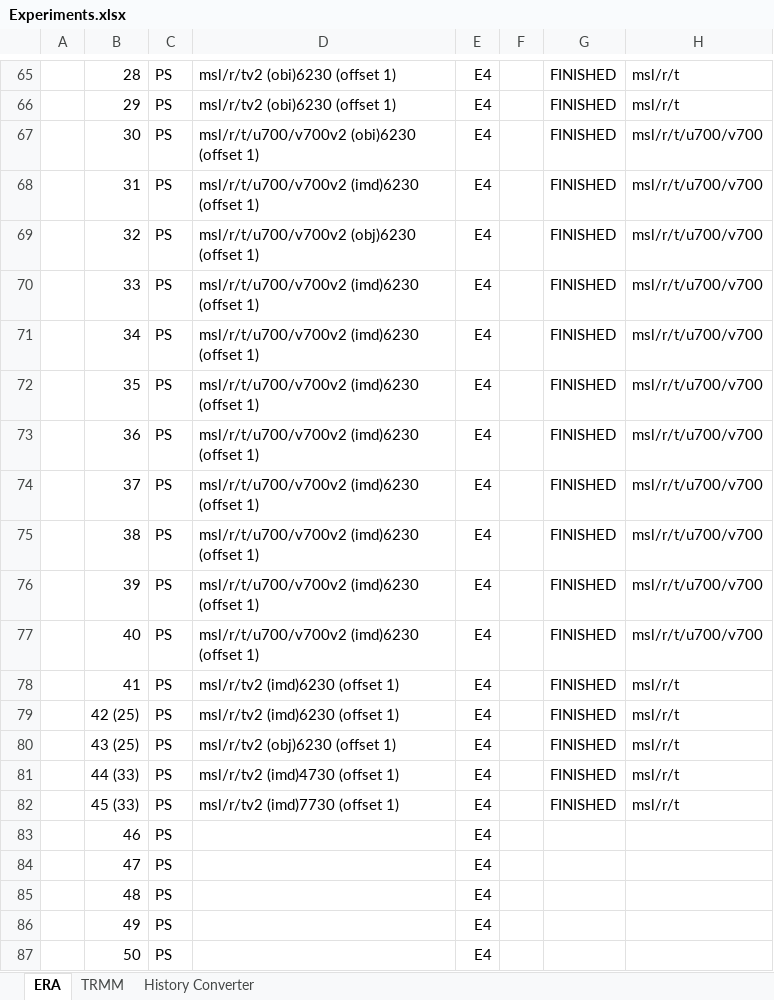
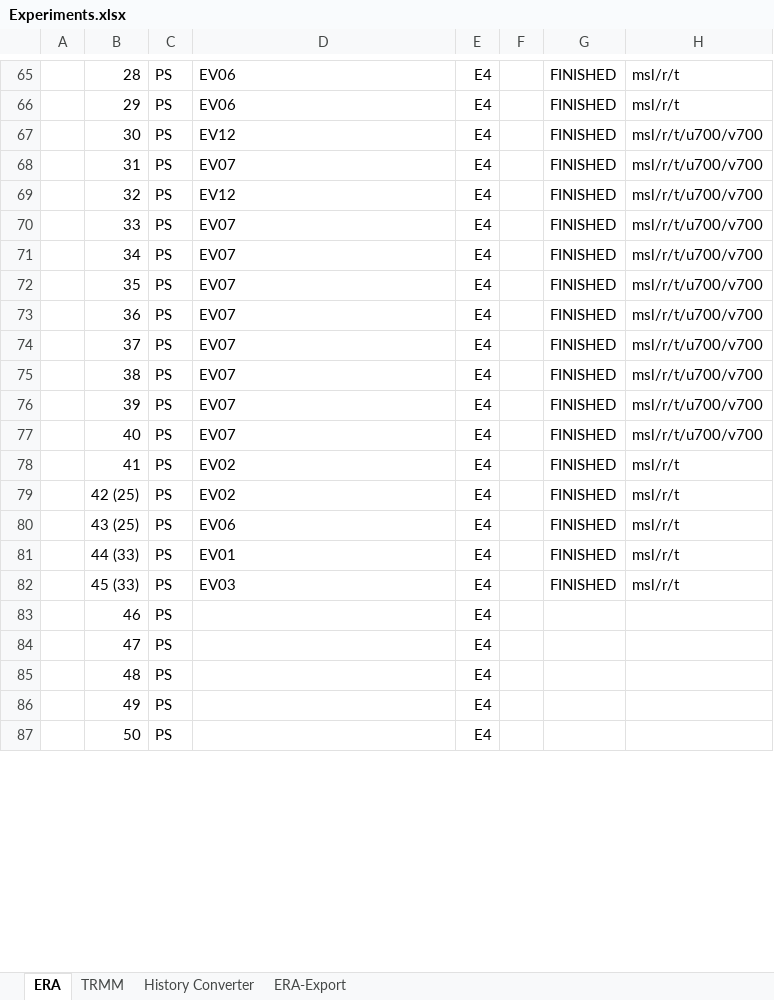
Before and after one commit to rschlaefli/17hs-bsc-thesis-clean, an Excel workbook: thesis/references/Experiments.xlsx, sheet ERA, drawn as a sheet; only a part is shown, gaps mark what is left out; values as stored, in another font and other column widths than the file's, no cell formats; conditional formats not drawn; the diff covers the shown part only; the diff names each change by its address in the sheet, - before the commit and + after, or states it on an @@ line.

```diff
--- a/thesis/references/Experiments.xlsx (sheet ERA)
+++ b/thesis/references/Experiments.xlsx (sheet ERA)
+sheet tab: ERA-Export
-D65:D66: msl/r/tv2 (obi)6230 (offset 1)
+D65:D66: EV06
-D67: msl/r/t/u700/v700v2 (obi)6230 (offset 1)
+D67: EV12
-D68: msl/r/t/u700/v700v2 (imd)6230 (offset 1)
+D68: EV07
-D69: msl/r/t/u700/v700v2 (obj)6230 (offset 1)
+D69: EV12
-D70:D77: msl/r/t/u700/v700v2 (imd)6230 (offset 1)
+D70:D77: EV07
-D78:D79: msl/r/tv2 (imd)6230 (offset 1)
+D78:D79: EV02
-D80: msl/r/tv2 (obj)6230 (offset 1)
+D80: EV06
-D81: msl/r/tv2 (imd)4730 (offset 1)
+D81: EV01
-D82: msl/r/tv2 (imd)7730 (offset 1)
+D82: EV03
```
Also changed, not shown: 18 added rows and 157 edited cells elsewhere in this sheet, sheet History Converter, cell formats, 35 other files.
